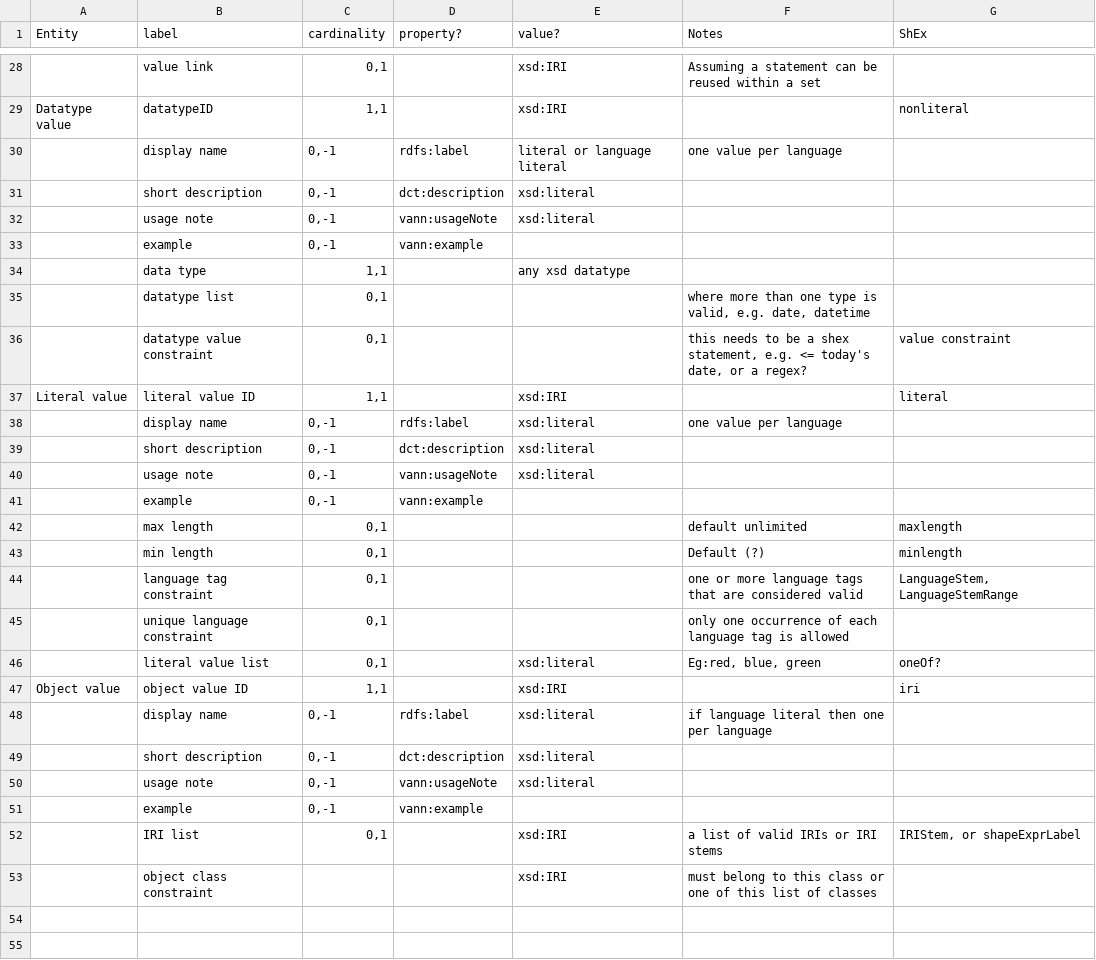
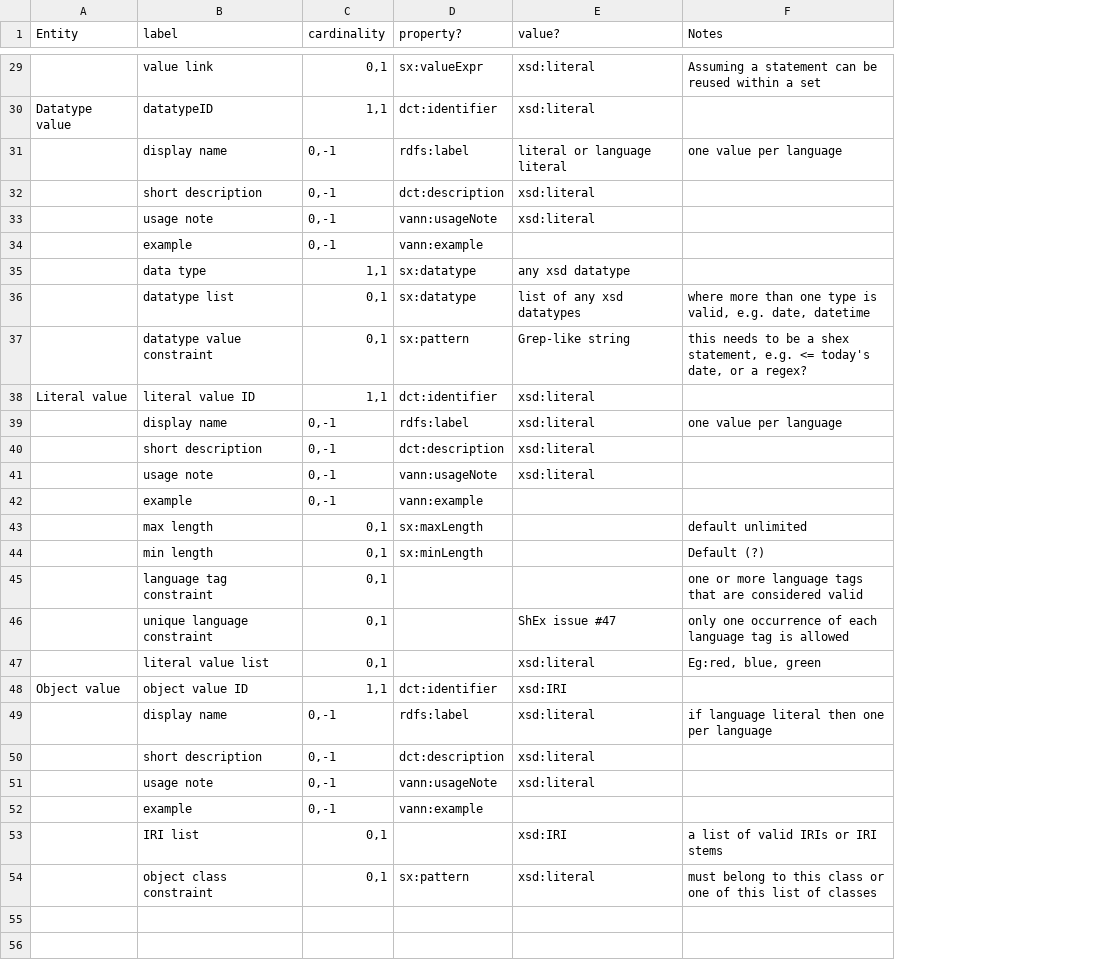
Before and after one commit to kcoyle/RDF-AP, a CSV file: schemaList.csv, drawn as a sheet; only a part is shown, gaps mark what is left out; removed rows and columns are numbered as before the commit, all else as after; the diff covers the shown part only; the diff names each change by its address in the sheet, - before the commit and + after, or states it on an @@ line.

```diff
--- a/schemaList.csv
+++ b/schemaList.csv
-column G (ShEx), rows 29-52: nonliteral |  |  |  |  |  |  | value constraint | literal |  |  |  |  | maxlength | minlength | LanguageStem, LanguageStemRange |  | oneOf? | iri |  |  |  |  | IRIStem, or shapeExprLabel
-D29 (property?): (empty)
+D29 (property?): sx:valueExpr
-E29:E30 (value?): xsd:IRI
+E29:E30 (value?): xsd:literal
-D30 (property?): (empty)
+D30 (property?): dct:identifier
-D35:D36 (property?): (empty)
+D35:D36 (property?): sx:datatype
-E36 (value?): (empty)
+E36 (value?): list of any xsd datatypes
-D37 (property?): (empty)
+D37 (property?): sx:pattern
-E37 (value?): (empty)
+E37 (value?): Grep-like string
-D38 (property?): (empty)
+D38 (property?): dct:identifier
-E38 (value?): xsd:IRI
+E38 (value?): xsd:literal
-D43 (property?): (empty)
+D43 (property?): sx:maxLength
-D44 (property?): (empty)
+D44 (property?): sx:minLength
-E46 (value?): (empty)
+E46 (value?): ShEx issue #47
-D48 (property?): (empty)
+D48 (property?): dct:identifier
-row 53:  | object class constraint |  |  | xsd:IRI | must belong to this class or one of this list of classes
+row 54:  | object class constraint | 0,1 | sx:pattern | xsd:literal | must belong to this class or one of this list of classes
```
Also changed, not shown: 3 added rows and 21 edited cells elsewhere in this file, 3 other files.
